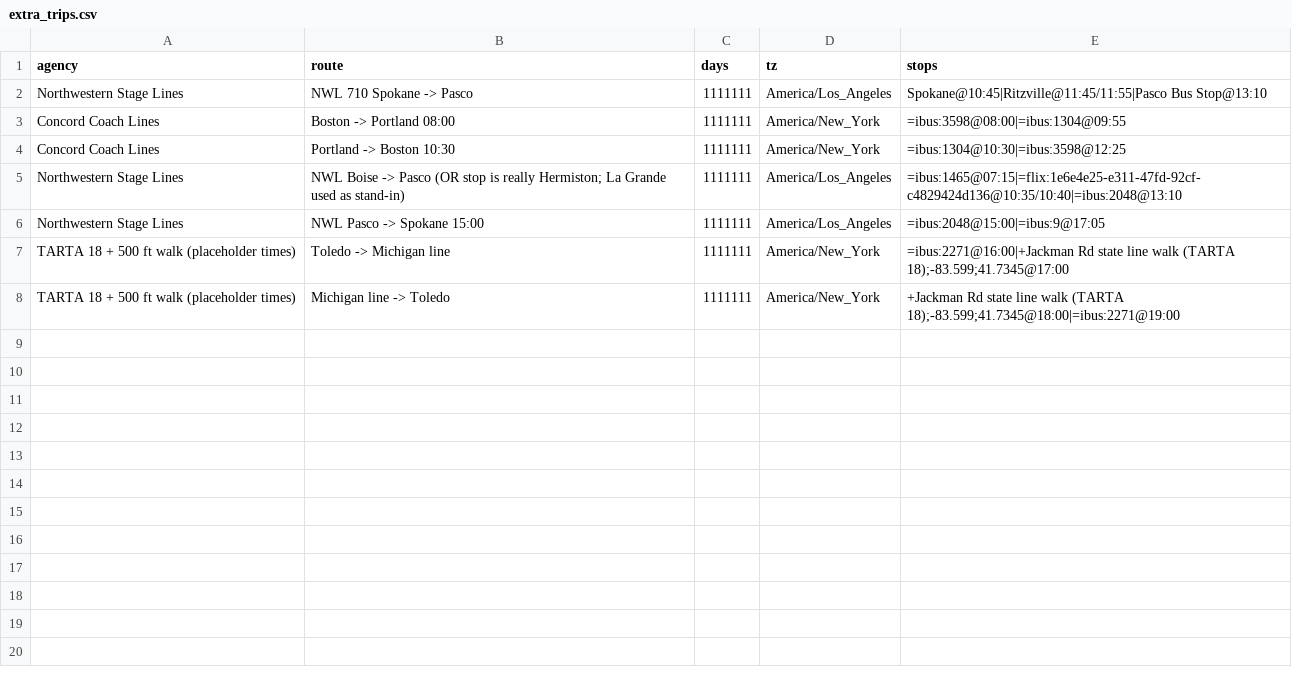
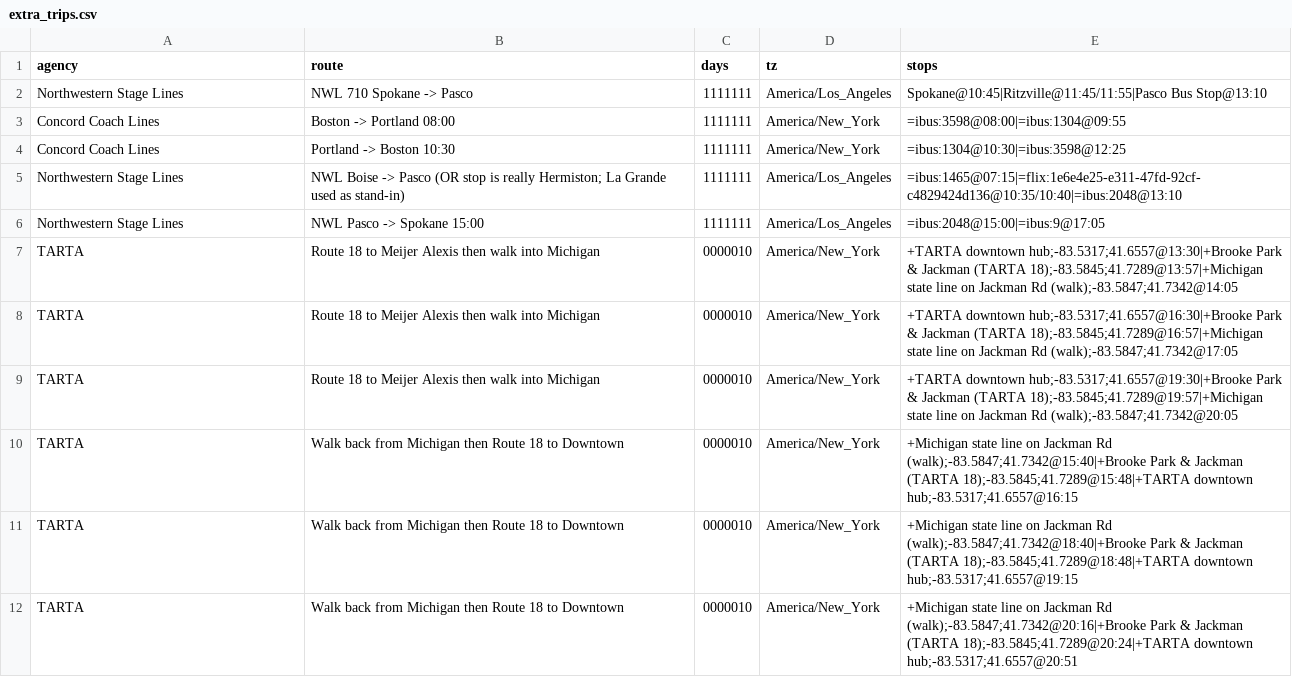
Before and after one commit to nick-pruitt-003/surface-transit-record, a CSV file: data/extra_trips.csv, drawn as a sheet; removed rows and columns are numbered as before the commit, all else as after; the diff names each change by its address in the sheet, - before the commit and + after, or states it on an @@ line.

```diff
--- a/data/extra_trips.csv
+++ b/data/extra_trips.csv
-row 7: TARTA 18 + 500 ft walk (placeholder times) | Toledo -> Michigan line | 1111111 | America/New_York | =ibus:2271@16:00|+Jackman Rd state line walk (TARTA 18);-83.599;41.7345@17:00
-row 8: TARTA 18 + 500 ft walk (placeholder times) | Michigan line -> Toledo | 1111111 | America/New_York | +Jackman Rd state line walk (TARTA 18);-83.599;41.7345@18:00|=ibus:2271@19:00
+row 7: TARTA | Route 18 to Meijer Alexis then walk into Michigan | 0000010 | America/New_York | +TARTA downtown hub;-83.5317;41.6557@13:30|+Brooke Park & Jackman (TARTA 18);-83.5845;41.7289@13:57|+Michigan state line on Jackman Rd (walk);-83.5847;41.7342@14:05
+row 8: TARTA | Route 18 to Meijer Alexis then walk into Michigan | 0000010 | America/New_York | +TARTA downtown hub;-83.5317;41.6557@16:30|+Brooke Park & Jackman (TARTA 18);-83.5845;41.7289@16:57|+Michigan state line on Jackman Rd (walk);-83.5847;41.7342@17:05
+row 9: TARTA | Route 18 to Meijer Alexis then walk into Michigan | 0000010 | America/New_York | +TARTA downtown hub;-83.5317;41.6557@19:30|+Brooke Park & Jackman (TARTA 18);-83.5845;41.7289@19:57|+Michigan state line on Jackman Rd (walk);-83.5847;41.7342@20:05
+row 10: TARTA | Walk back from Michigan then Route 18 to Downtown | 0000010 | America/New_York | +Michigan state line on Jackman Rd (walk);-83.5847;41.7342@15:40|+Brooke Park & Jackman (TARTA 18);-83.5845;41.7289@15:48|+TARTA downtown hub;-83.5317;41.6557@16:15
+row 11: TARTA | Walk back from Michigan then Route 18 to Downtown | 0000010 | America/New_York | +Michigan state line on Jackman Rd (walk);-83.5847;41.7342@18:40|+Brooke Park & Jackman (TARTA 18);-83.5845;41.7289@18:48|+TARTA downtown hub;-83.5317;41.6557@19:15
+row 12: TARTA | Walk back from Michigan then Route 18 to Downtown | 0000010 | America/New_York | +Michigan state line on Jackman Rd (walk);-83.5847;41.7342@20:16|+Brooke Park & Jackman (TARTA 18);-83.5845;41.7289@20:24|+TARTA downtown hub;-83.5317;41.6557@20:51
```
Also changed, not shown: 3 other files.
